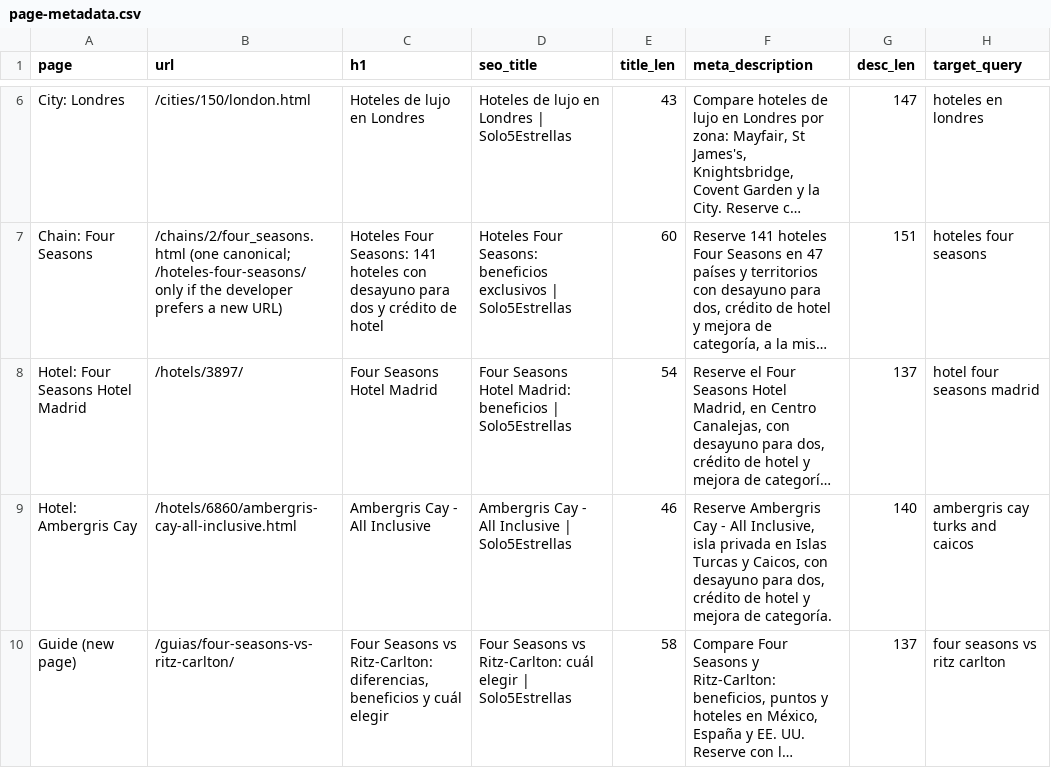
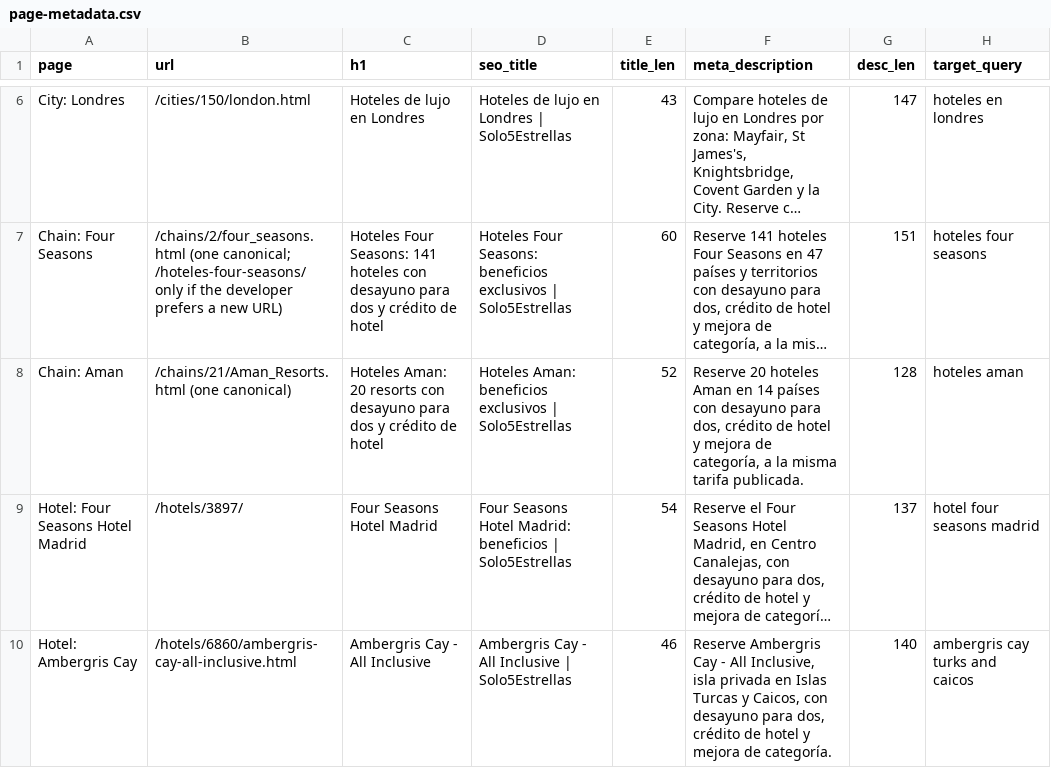
Before and after one commit to Vincenzo182631/solo5estrellas.com, a CSV file: content/page-metadata.csv, drawn as a sheet; only a part is shown, gaps mark what is left out; the shorter side is filled out with more unchanged rows; long unchanged cells end in …; the diff names each change by its address in the sheet, - before the commit and + after, or states it on an @@ line.

```diff
--- a/content/page-metadata.csv
+++ b/content/page-metadata.csv
+row 8: Chain: Aman | /chains/21/Aman_Resorts.html (one canonical) | Hoteles Aman: 20 resorts con desayuno para dos y crédito de hotel | Hoteles Aman: beneficios exclusivos | Solo5Estrellas | 52 | Reserve 20 hoteles Aman en 14 países con desayuno para dos, crédito de hotel y mejora de categoría, a la misma tarifa publicada. | 128 | hoteles aman
```
Also changed, not shown: 6 other files.
